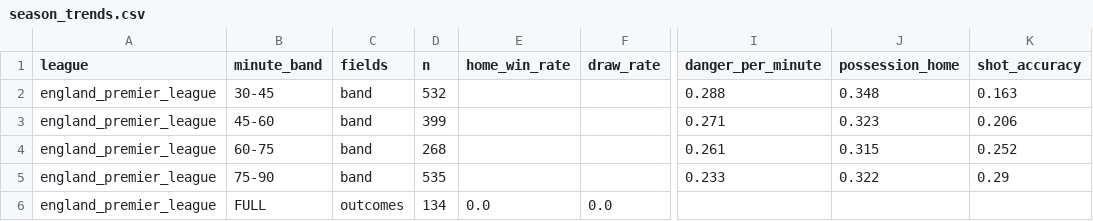
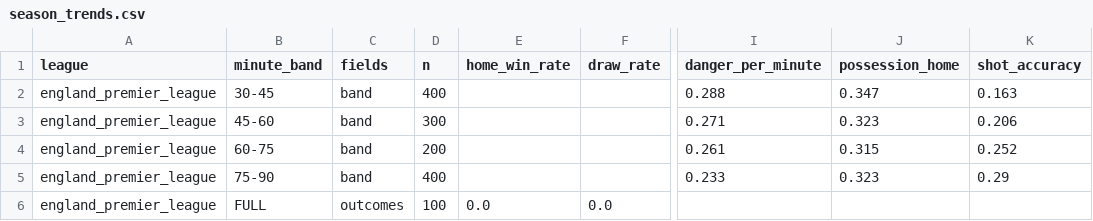
Before and after one commit to casuya-code/casuya-live, a CSV file: analytics-engine-py/models/calibration/season_trends.csv, drawn as a sheet; only a part is shown, gaps mark what is left out; the diff names each change by its address in the sheet, - before the commit and + after, or states it on an @@ line.

```diff
--- a/analytics-engine-py/models/calibration/season_trends.csv
+++ b/analytics-engine-py/models/calibration/season_trends.csv
-D2 (n): 532
+D2 (n): 400
-J2 (possession_home): 0.348
+J2 (possession_home): 0.347
-D3 (n): 399
+D3 (n): 300
-D4 (n): 268
+D4 (n): 200
-D5 (n): 535
+D5 (n): 400
-J5 (possession_home): 0.322
+J5 (possession_home): 0.323
-D6 (n): 134
+D6 (n): 100
```
Also changed, not shown: analytics-engine-py/models/calibration/calibration_timeseries.csv, 5 other files.
